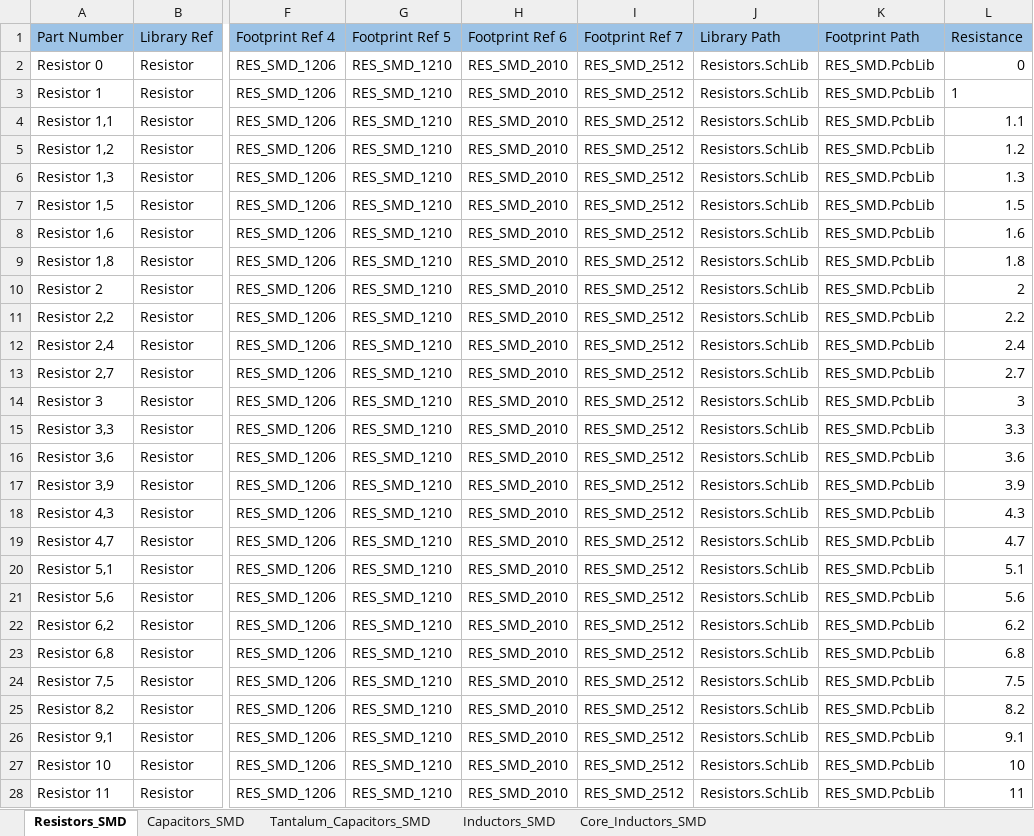
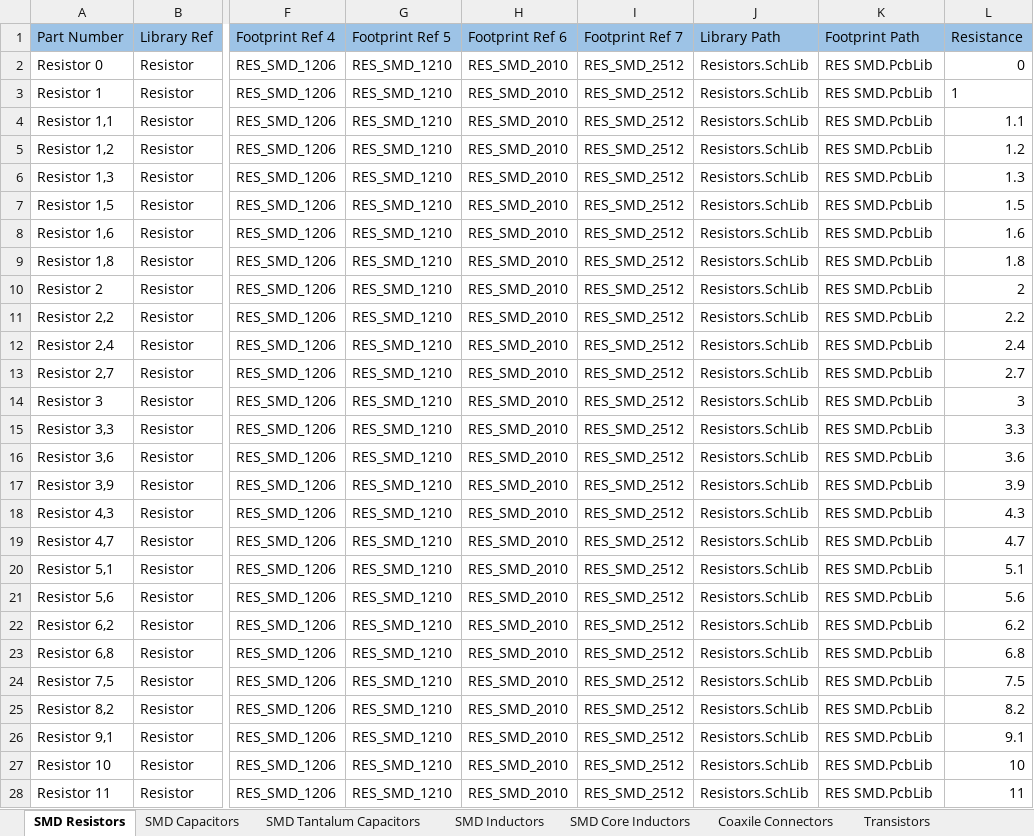
Before and after one commit to PunkiPie/GOST_Lib, an Excel workbook: GOST_DbLib.xlsx, sheet SMD Resistors, drawn as a sheet; only a part is shown, gaps mark what is left out; values as stored, in another font and other column widths than the file's, no borders; the diff covers the shown part only; the diff names each change by its address in the sheet, - before the commit and + after, or states it on an @@ line.

```diff
--- a/GOST_DbLib.xlsx (sheet SMD Resistors)
+++ b/GOST_DbLib.xlsx (sheet SMD Resistors)
-sheet tab: Resistors_SMD
+sheet tab: SMD Resistors
-sheet tab: Capacitors_SMD
+sheet tab: SMD Capacitors
-sheet tab: Tantalum_Capacitors_SMD
+sheet tab: SMD Tantalum Capacitors
-sheet tab: Inductors_SMD
+sheet tab: SMD Inductors
-sheet tab: Core_Inductors_SMD
+sheet tab: SMD Core Inductors
+sheet tab: Coaxile Connectors
+sheet tab: Transistors
-K2:K28 (Footprint Path): RES_SMD.PcbLib
+K2:K28 (Footprint Path): RES SMD.PcbLib
```
Also changed, not shown: 143 edited cells elsewhere in this sheet, sheet SMD Tantalum Capacitors, sheet SMD Capacitors, other sheet tabs, 20 other files.
